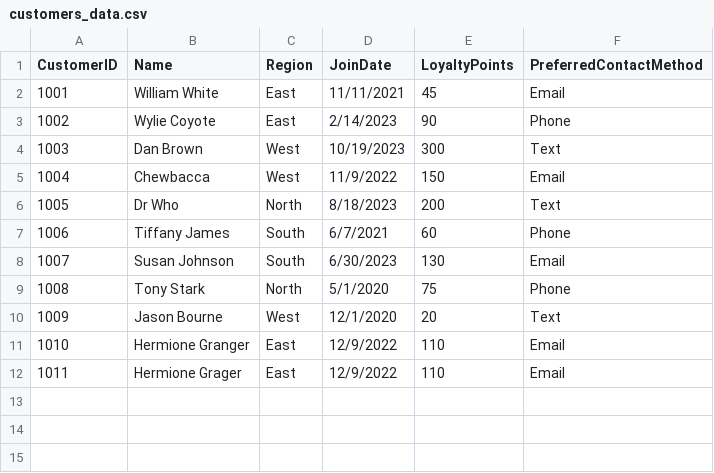
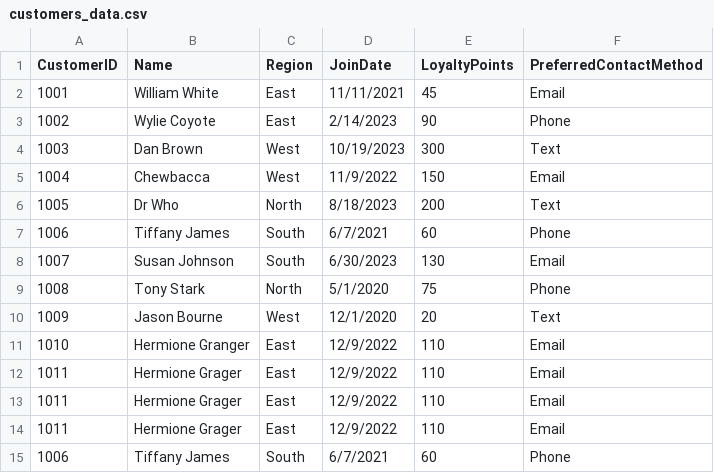
Before and after one commit to asbestositgets/smart-store-aaroe, a CSV file: data/raw/customers_data.csv, drawn as a sheet; the diff names each change by its address in the sheet, - before the commit and + after, or states it on an @@ line.

```diff
--- a/data/raw/customers_data.csv
+++ b/data/raw/customers_data.csv
+row 13: 1011 | Hermione Grager | East | 12/9/2022 | 110 | Email
+row 14: 1011 | Hermione Grager | East | 12/9/2022 | 110 | Email
+row 15: 1006 | Tiffany James | South | 6/7/2021 | 60 | Phone
```
Also changed, not shown: data/raw/products_data.csv, data/raw/sales_data.csv, 6 other files.
